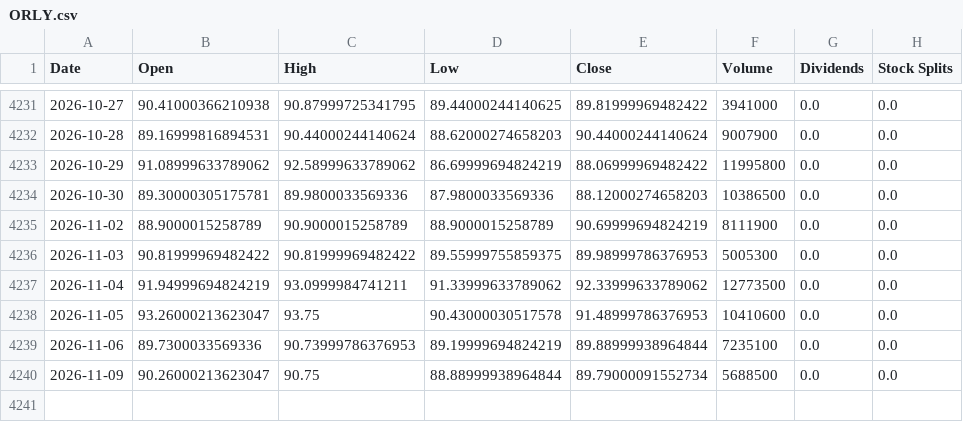
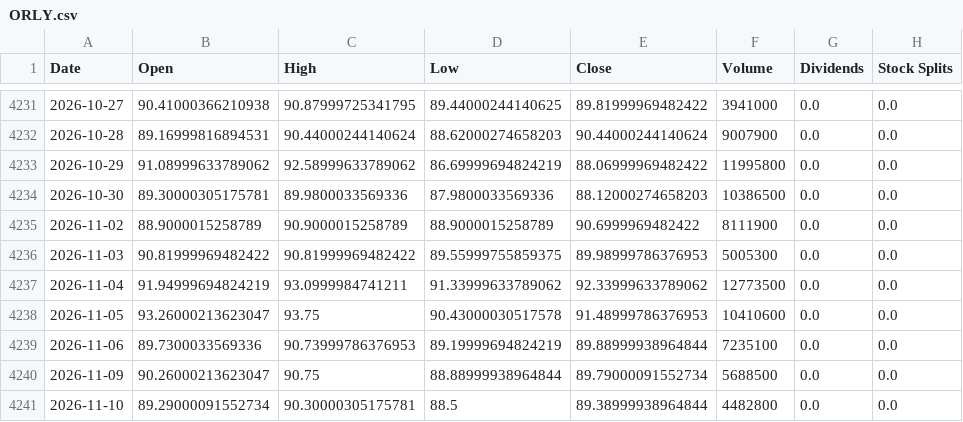
Before and after one commit to jamesf623/strategy_daily, a CSV file: stock_data/ORLY.csv, drawn as a sheet; only a part is shown, gaps mark what is left out.

```diff
--- a/stock_data/ORLY.csv
+++ b/stock_data/ORLY.csv
@@ -4234,3 +4234,3 @@ Date,Open,High,Low,Close,Volume,Dividends,Stock Splits
 2026-10-30,89.30000305175781,89.9800033569336,87.9800033569336,88.12000274658203,10386500,0.0,0.0
-2026-11-02,88.9000015258789,90.9000015258789,88.9000015258789,90.69999694824219,8111900,0.0,0.0
+2026-11-02,88.9000015258789,90.9000015258789,88.9000015258789,90.6999969482422,8111900,0.0,0.0
 2026-11-03,90.81999969482422,90.81999969482422,89.55999755859375,89.98999786376953,5005300,0.0,0.0
@@ -4240 +4240,2 @@ Date,Open,High,Low,Close,Volume,Dividends,Stock Splits
 2026-11-09,90.26000213623047,90.75,88.88999938964844,89.79000091552734,5688500,0.0,0.0
+2026-11-10,89.29000091552734,90.30000305175781,88.5,89.38999938964844,4482800,0.0,0.0
```
Also changed, not shown: stock_data/AZO.csv, stock_data/TSLA.csv.
